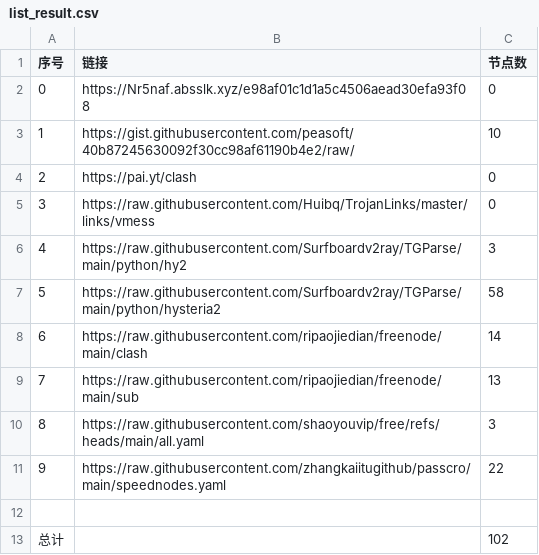
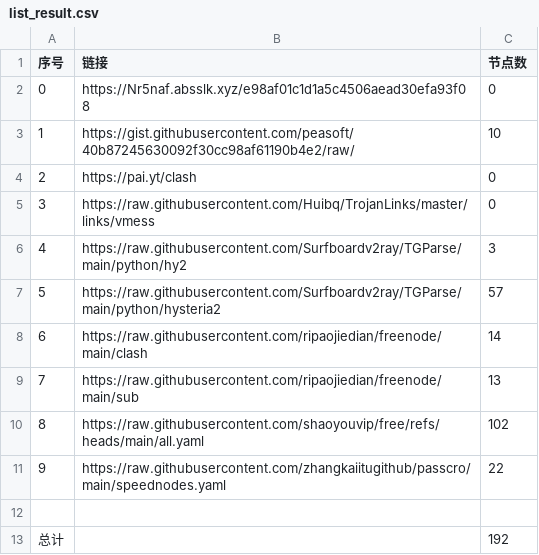
Before and after one commit to jun277/NoWalls, a CSV file: list_result.csv, drawn as a sheet.

```diff
--- a/list_result.csv
+++ b/list_result.csv
@@ -6,8 +6,8 @@
 4,https://raw.githubusercontent.com/Surfboardv2ray/TGParse/main/python/hy2,3
-5,https://raw.githubusercontent.com/Surfboardv2ray/TGParse/main/python/hysteria2,58
+5,https://raw.githubusercontent.com/Surfboardv2ray/TGParse/main/python/hysteria2,57
 6,https://raw.githubusercontent.com/ripaojiedian/freenode/main/clash,14
 7,https://raw.githubusercontent.com/ripaojiedian/freenode/main/sub,13
-8,https://raw.githubusercontent.com/shaoyouvip/free/refs/heads/main/all.yaml,3
+8,https://raw.githubusercontent.com/shaoyouvip/free/refs/heads/main/all.yaml,102
 9,https://raw.githubusercontent.com/zhangkaiitugithub/passcro/main/speednodes.yaml,22
 
-总计,,102
+总计,,192
```
Also changed, not shown: 23 other files.
